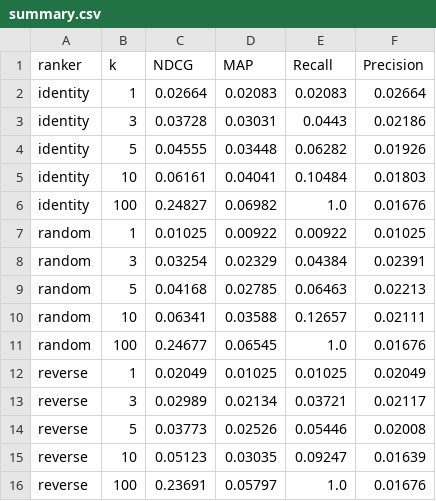
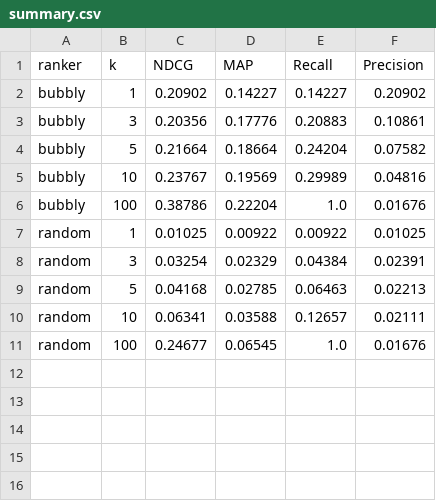
Before and after one commit to jerecoder/IReranker, a CSV file: reports/beir-metrics/fiqa/summary.csv, drawn as a sheet.

```diff
--- a/reports/beir-metrics/fiqa/summary.csv
+++ b/reports/beir-metrics/fiqa/summary.csv
@@ -1,7 +1,7 @@
 ranker,k,NDCG,MAP,Recall,Precision
-identity,1,0.02664,0.02083,0.02083,0.02664
-identity,3,0.03728,0.03031,0.0443,0.02186
-identity,5,0.04555,0.03448,0.06282,0.01926
-identity,10,0.06161,0.04041,0.10484,0.01803
-identity,100,0.24827,0.06982,1.0,0.01676
+bubbly,1,0.20902,0.14227,0.14227,0.20902
+bubbly,3,0.20356,0.17776,0.20883,0.10861
+bubbly,5,0.21664,0.18664,0.24204,0.07582
+bubbly,10,0.23767,0.19569,0.29989,0.04816
+bubbly,100,0.38786,0.22204,1.0,0.01676
 random,1,0.01025,0.00922,0.00922,0.01025
@@ -11,6 +11 @@ random,10,0.06341,0.03588,0.12657,0.02111
 random,100,0.24677,0.06545,1.0,0.01676
-reverse,1,0.02049,0.01025,0.01025,0.02049
-reverse,3,0.02989,0.02134,0.03721,0.02117
-reverse,5,0.03773,0.02526,0.05446,0.02008
-reverse,10,0.05123,0.03035,0.09247,0.01639
-reverse,100,0.23691,0.05797,1.0,0.01676
```
Also changed, not shown: reports/beir-metrics/dbpedia-entity/summary.csv, reports/beir-metrics/nfcorpus/summary.csv, 16 other files.
